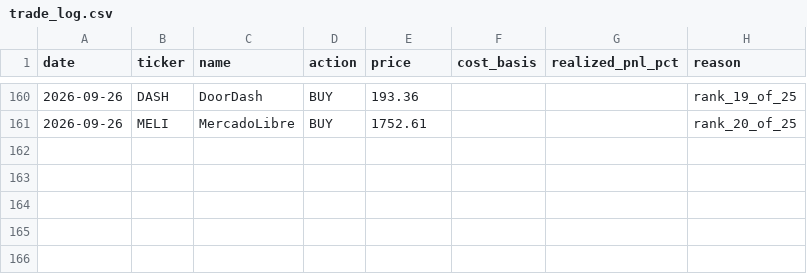
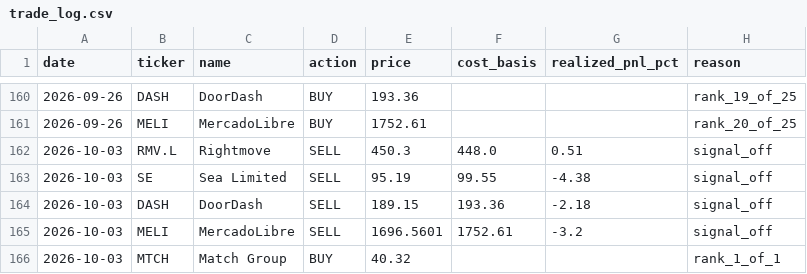
Before and after one commit to vivek-bothra/StockMomentumTracker, a CSV file: docs/trade_log.csv, drawn as a sheet; only a part is shown, gaps mark what is left out.

```diff
--- a/docs/trade_log.csv
+++ b/docs/trade_log.csv
@@ -161 +161,6 @@ date,ticker,name,action,price,cost_basis,realized_pnl_pct,reason
 2026-09-26,MELI,MercadoLibre,BUY,1752.61,,,rank_20_of_25
+2026-10-03,RMV.L,Rightmove,SELL,450.3,448.0,0.51,signal_off
+2026-10-03,SE,Sea Limited,SELL,95.19,99.55,-4.38,signal_off
+2026-10-03,DASH,DoorDash,SELL,189.15,193.36,-2.18,signal_off
+2026-10-03,MELI,MercadoLibre,SELL,1696.5601,1752.61,-3.2,signal_off
+2026-10-03,MTCH,Match Group,BUY,40.32,,,rank_1_of_1
```
Also changed, not shown: docs/nav_history.csv, 3 other files.
